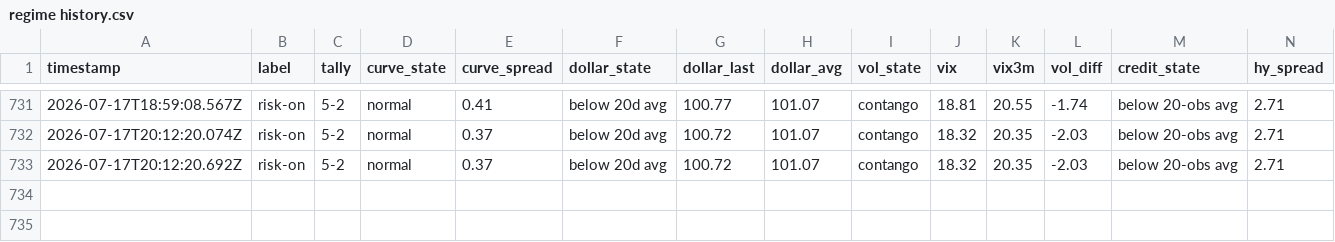
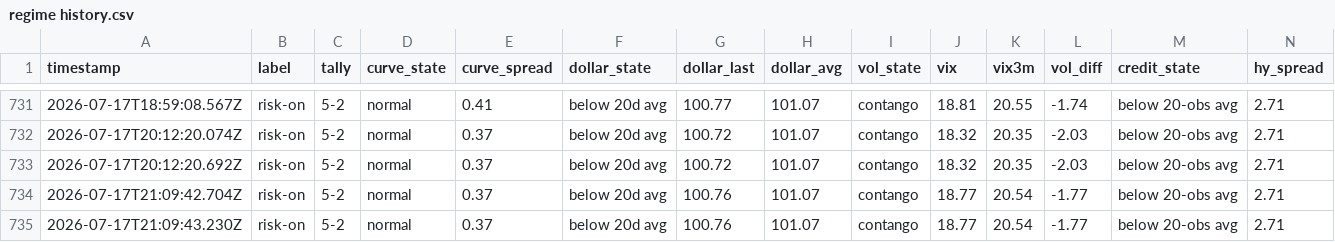
Before and after one commit to Jad-N/Market-Watcher, a CSV file: regime history.csv, drawn as a sheet; only a part is shown, gaps mark what is left out; rows hold the shown columns only; the diff names each change by its address in the sheet, - before the commit and + after, or states it on an @@ line.

```diff
--- a/regime history.csv
+++ b/regime history.csv
+row 734: 2026-07-17T21:09:42.704Z | risk-on | 5-2 | normal | 0.37 | below 20d avg | 100.76 | 101.07 | contango | 18.77 | 20.54 | -1.77 | below 20-obs avg | 2.71
+row 735: 2026-07-17T21:09:43.230Z | risk-on | 5-2 | normal | 0.37 | below 20d avg | 100.76 | 101.07 | contango | 18.77 | 20.54 | -1.77 | below 20-obs avg | 2.71
```
Also changed, not shown: docs/mood-history.csv, source-quality history.csv, 4 other files.
